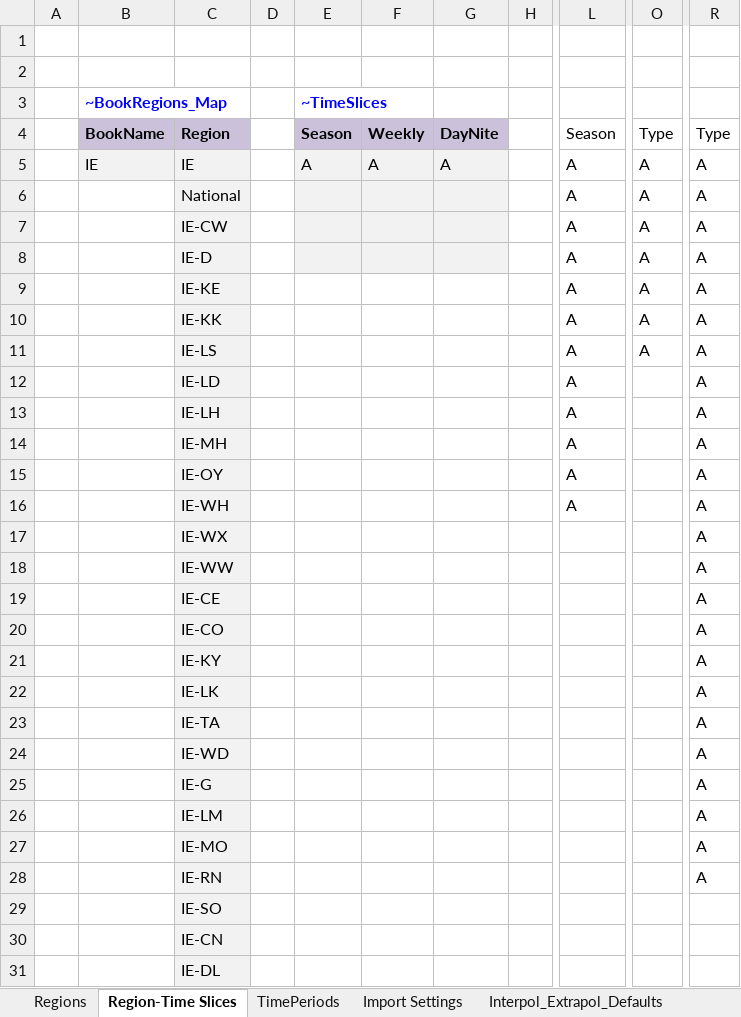
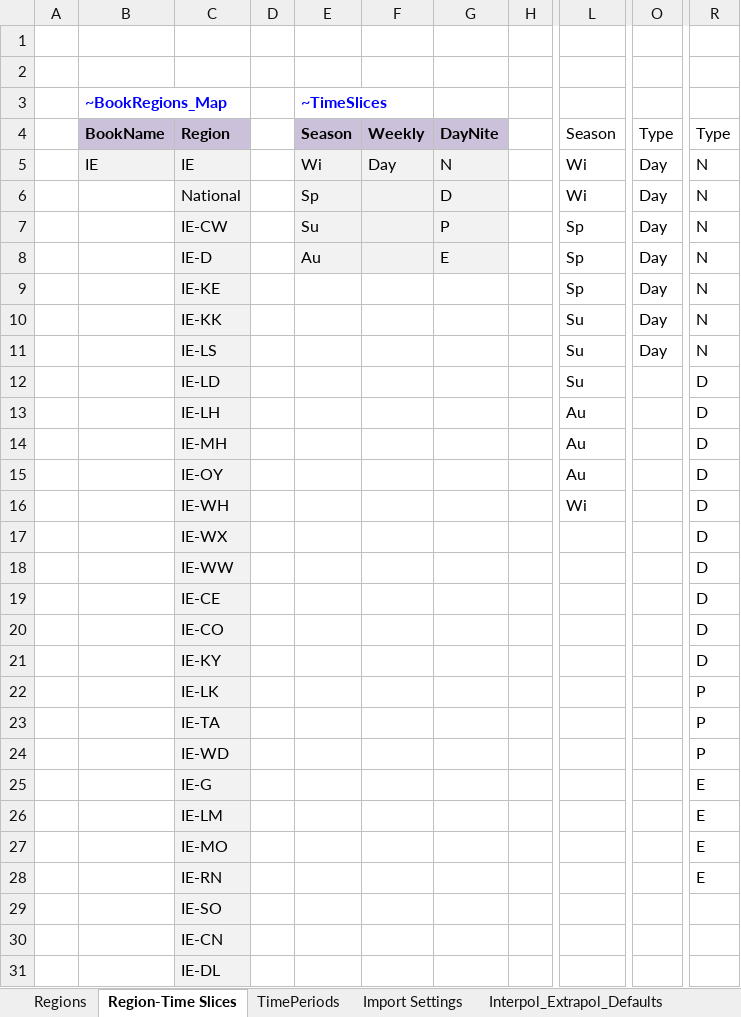
Before and after one commit to MaREI-EPMG/TIM-archived, an Excel workbook: SysSettings.xlsx, sheet Region-Time Slices, drawn as a sheet; only a part is shown, gaps mark what is left out; values as stored, in another font and other column widths than the file's, no borders; charts and pictures and table styles not drawn; the diff names each change by its address in the sheet, - before the commit and + after, or states it on an @@ line.

```diff
--- a/SysSettings.xlsx (sheet Region-Time Slices)
+++ b/SysSettings.xlsx (sheet Region-Time Slices)
-E5 (Season): A
+E5 (Season): Wi
-F5 (Weekly): A
+F5 (Weekly): Day
-G5 (DayNite): A
+G5 (DayNite): N
-L5:L6 (Season): A
+L5:L6 (Season): Wi
-O5:O11 (Type): A
+O5:O11 (Type): Day
-R5:R11 (Type): A
+R5:R11 (Type): N
-E6 (Season): (empty)
+E6 (Season): Sp
-G6 (DayNite): (empty)
+G6 (DayNite): D
-E7 (Season): (empty)
+E7 (Season): Su
-G7 (DayNite): (empty)
+G7 (DayNite): P
-L7:L9 (Season): A
+L7:L9 (Season): Sp
-E8 (Season): (empty)
+E8 (Season): Au
-G8 (DayNite): (empty)
+G8 (DayNite): E
-L10:L12 (Season): A
+L10:L12 (Season): Su
-R12:R21 (Type): A
+R12:R21 (Type): D
-L13:L15 (Season): A
+L13:L15 (Season): Au
-L16 (Season): A
+L16 (Season): Wi
-R22:R24 (Type): A
+R22:R24 (Type): P
-R25:R28 (Type): A
+R25:R28 (Type): E
```
Also changed, not shown: charts or pictures, SuppXLS/Scen_SubAnnual_Data.xlsx.
